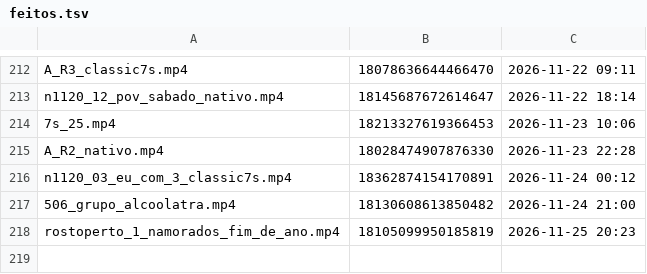
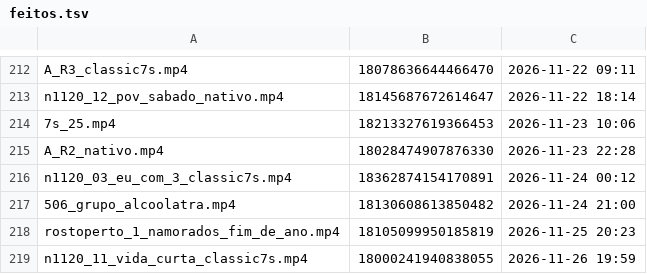
Before and after one commit to brindoapp/reels-teste, a TSV file: contas/leeleo/feitos.tsv, drawn as a sheet; only a part is shown, gaps mark what is left out.

Commit message:
postado 2026-11-26_1959

```diff
--- a/contas/leeleo/feitos.tsv
+++ b/contas/leeleo/feitos.tsv
@@ -218 +218,2 @@ n1120_03_eu_com_3_classic7s.mp4	18362874154170891	2026-11-24 00:12
 rostoperto_1_namorados_fim_de_ano.mp4	18105099950185819	2026-11-25 20:23
+n1120_11_vida_curta_classic7s.mp4	18000241940838055	2026-11-26 19:59
```
